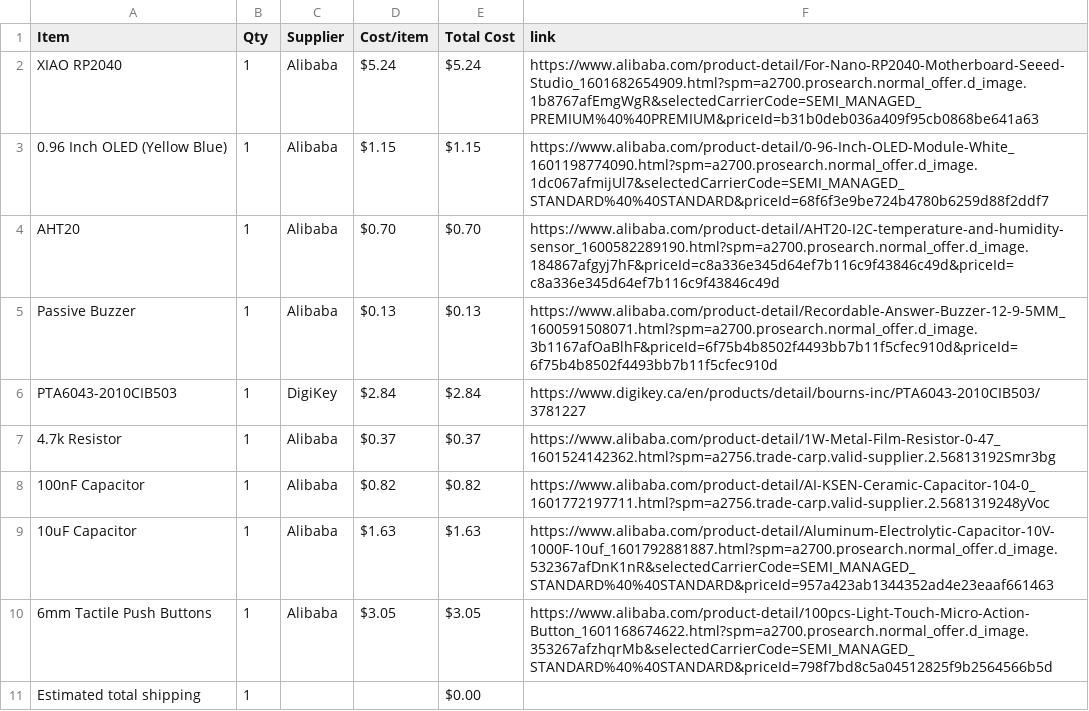
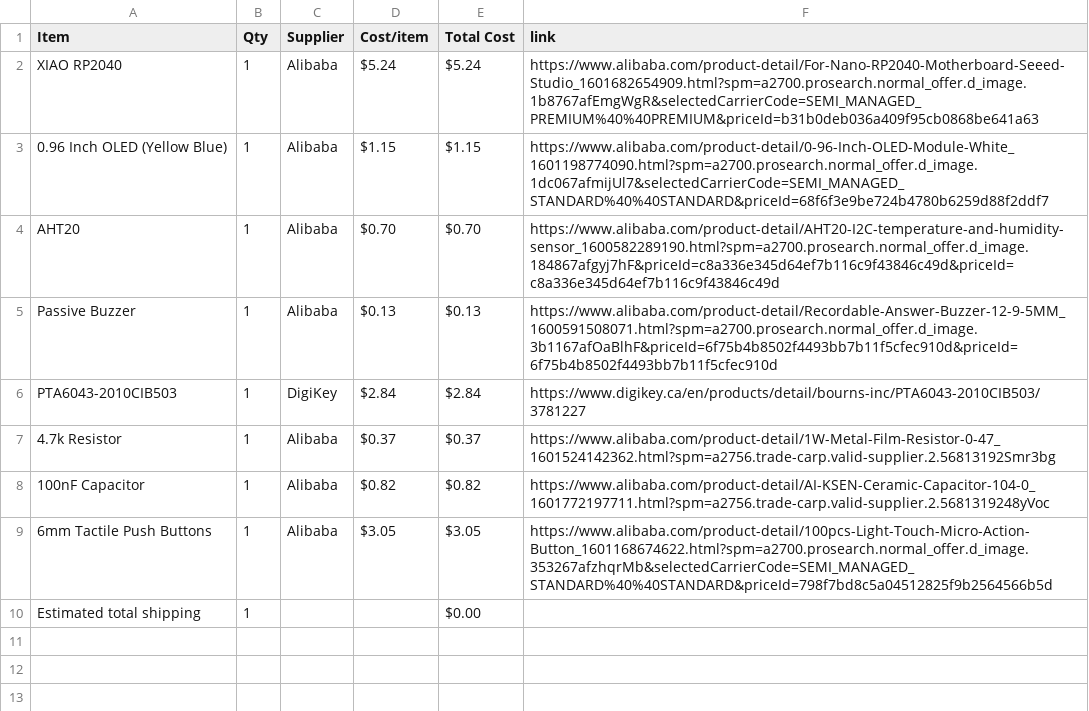
Before and after one commit to avilldev/half-life-week4-Displays-OLED-Pomodoro, a CSV file: BOM.csv, drawn as a sheet; the diff names each change by its address in the sheet, - before the commit and + after, or states it on an @@ line.

Commit message:
Sync Brain Breeze from Half Life

```diff
--- a/BOM.csv
+++ b/BOM.csv
-row 9: 10uF Capacitor | 1 | Alibaba | $1.63 | $1.63 | https://www.alibaba.com/product-detail/Aluminum-Electrolytic-Capacitor-10V-1000F-10uf_1601792881887.html?spm=a2700.prosearch.normal_offer.d_image.532367afDnK1nR&selectedCarrierCode=SEMI_MANAGED_STANDARD%40%40STANDARD&priceId=957a423ab1344352ad4e23eaaf661463
```
